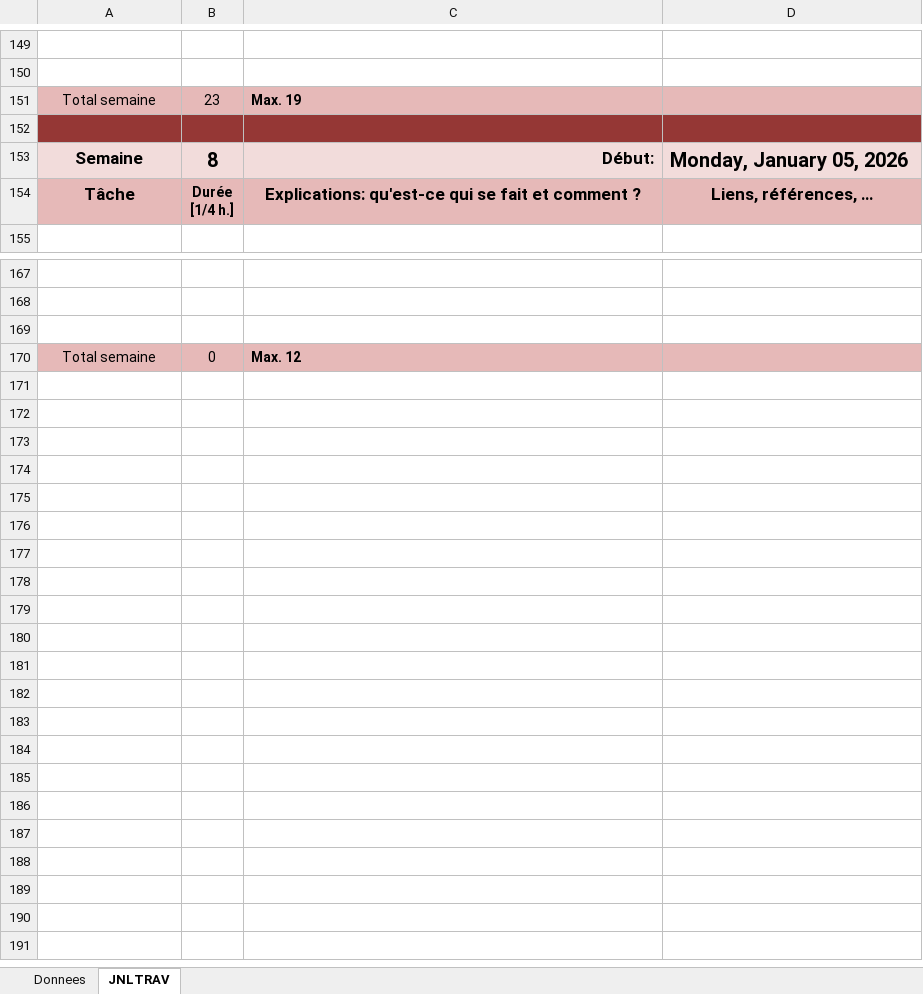
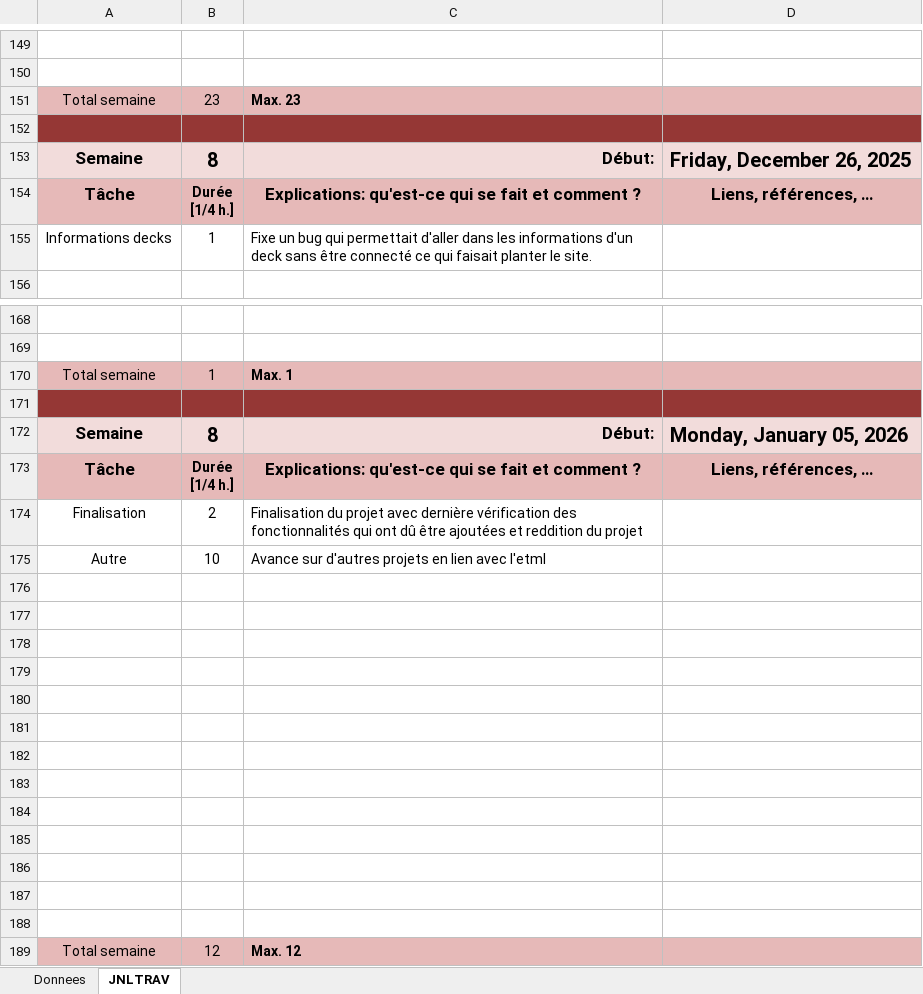
Before and after one commit to NovaNoctua/Flashcards-P_Bulle, an Excel workbook: doc/T-P_Bulle_Dev-NaudetMael-JDT.xlsm, sheet JNLTRAV, drawn as a sheet; only a part is shown, gaps mark what is left out; values as stored, in another font and other column widths than the file's, no borders; charts and pictures not drawn; addresses are those after the commit; ↵ is a line break in a cell; the diff names each change by its address in the sheet, - before the commit and + after, or states it on an @@ line.

Commit message:
feat(jdt): added today's jdt

```diff
--- a/doc/T-P_Bulle_Dev-NaudetMael-JDT.xlsm (sheet JNLTRAV)
+++ b/doc/T-P_Bulle_Dev-NaudetMael-JDT.xlsm (sheet JNLTRAV)
-C151: Max. 19
+C151: Max. 23
-D153: Monday, January 05, 2026
+D153: Friday, December 26, 2025
+row 155: Informations decks | 1 | Fixe un bug qui permettait d'aller dans les informations d'un deck sans être connecté ce qui faisait planter le site.
+row 170: Total semaine | 1 | Max. 1
-A171:D171 fill: none
+A171:D171 fill: #953735
+row 172: Semaine | 8 | Début: | Monday, January 05, 2026
+row 173: Tâche | Durée ↵ [1/4 h.] | Explications: qu'est-ce qui se fait et comment ? | Liens, références, …
+row 174: Finalisation | 2 | Finalisation du projet avec dernière vérification des fonctionnalités qui ont dû être ajoutées et reddition du projet
+row 175: Autre | 10 | Avance sur d'autres projets en lien avec l'etml
+row 176: (empty)
+row 177: (empty)
+row 178: (empty)
+row 179: (empty)
+row 180: (empty)
+row 181: (empty)
+row 182: (empty)
+row 183: (empty)
+row 184: (empty)
+row 185: (empty)
+row 186: (empty)
+row 187: (empty)
+row 188: (empty)
-B189: 0
+B189: 12
```
Also changed, not shown: sheet Donnees.
